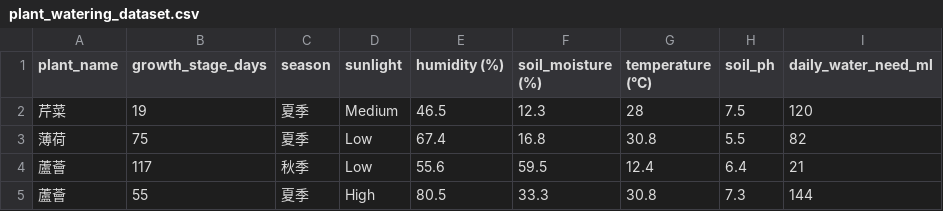
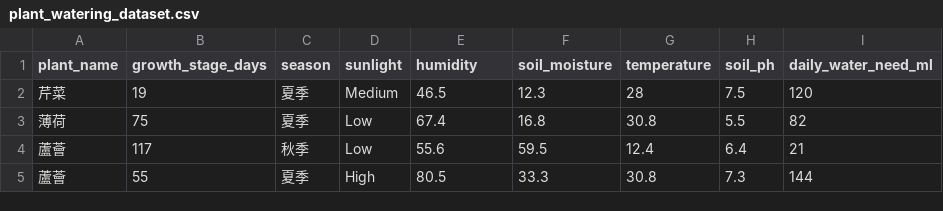
Before and after one commit to Markkkkkkkkkkkkkkkkkkkkkk/open-data, a CSV file: plant_watering_dataset.csv, drawn as a sheet; only a part is shown.

Commit message:
plant_watering_dataset.csv

```diff
--- a/plant_watering_dataset.csv
+++ b/plant_watering_dataset.csv
@@ -1,2 +1,2 @@
-plant_name,growth_stage_days,season,sunlight,humidity (%),soil_moisture (%),temperature (°C),soil_ph,daily_water_need_ml
+plant_name,growth_stage_days,season,sunlight,humidity,soil_moisture,temperature,soil_ph,daily_water_need_ml
 芹菜,19,夏季,Medium,46.5,12.3,28,7.5,120
```
